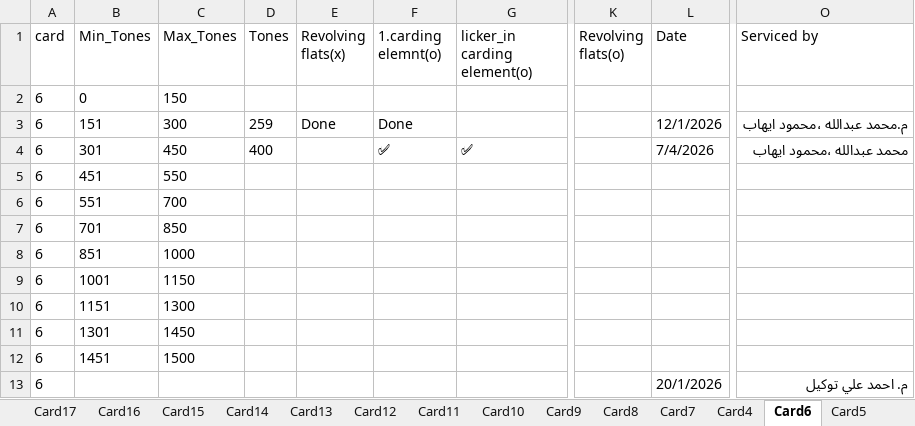
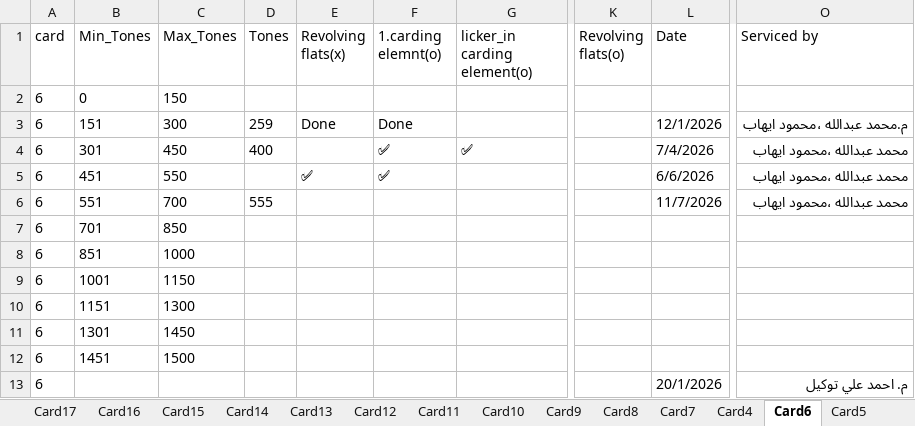
Before and after one commit to mahmedabdallh123/servise-card, an Excel workbook: l4.xlsx, sheet Card6, drawn as a sheet; only a part is shown, gaps mark what is left out; values as stored, in another font and other column widths than the file's, no borders; the diff names each change by its address in the sheet, - before the commit and + after, or states it on an @@ line.

Commit message:
تعديل يدوي في شيت Card6 by admin at 2026-07-11 11:41:10

```diff
--- a/l4.xlsx (sheet Card6)
+++ b/l4.xlsx (sheet Card6)
-E5 (Revolving flats(x)): (empty)
+E5 (Revolving flats(x)): ✅
-F5 (1.carding elemnt(o)): (empty)
+F5 (1.carding elemnt(o)): ✅
-L5 (Date): (empty)
+L5 (Date): 6/6/2026
-O5:O6 (Serviced by): (empty)
+O5:O6 (Serviced by): محمد عبدالله ،محمود ايهاب
-D6 (Tones): (empty)
+D6 (Tones): 555
-L6 (Date): (empty)
+L6 (Date): 11/7/2026
```
